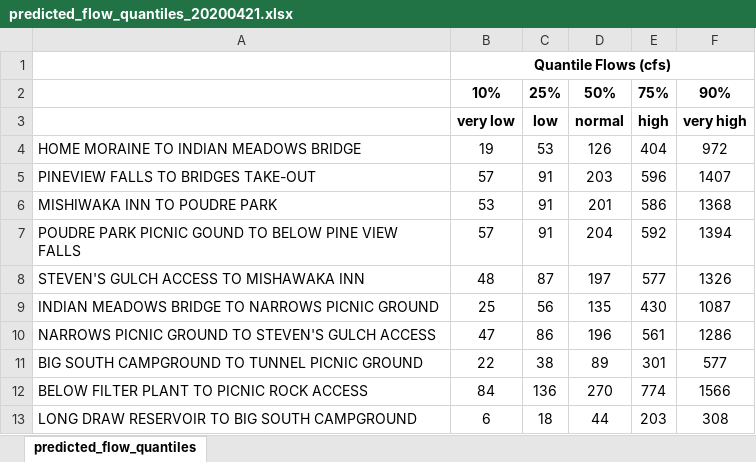
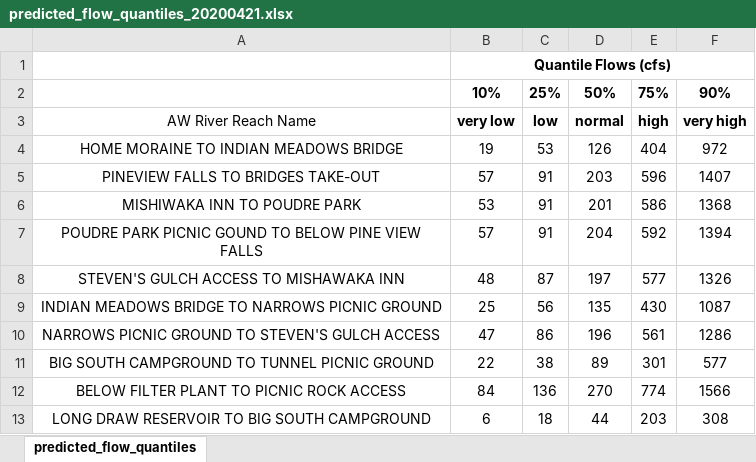
Before and after one commit to awlostowski/aw-poudre-2020, an Excel workbook: flow_pref/predicted_flow_quantiles_20200421.xlsx, sheet predicted_flow_quantiles, drawn as a sheet; values as stored, in another font and other column widths than the file's, no borders; the diff names each change by its address in the sheet, - before the commit and + after, or states it on an @@ line.

```diff
--- a/flow_pref/predicted_flow_quantiles_20200421.xlsx (sheet predicted_flow_quantiles)
+++ b/flow_pref/predicted_flow_quantiles_20200421.xlsx (sheet predicted_flow_quantiles)
-A3: (empty)
+A3: AW River Reach Name
-A4:A13 alignment: left
+A4:A13 alignment: center
```
Also changed, not shown: 5 other files.
